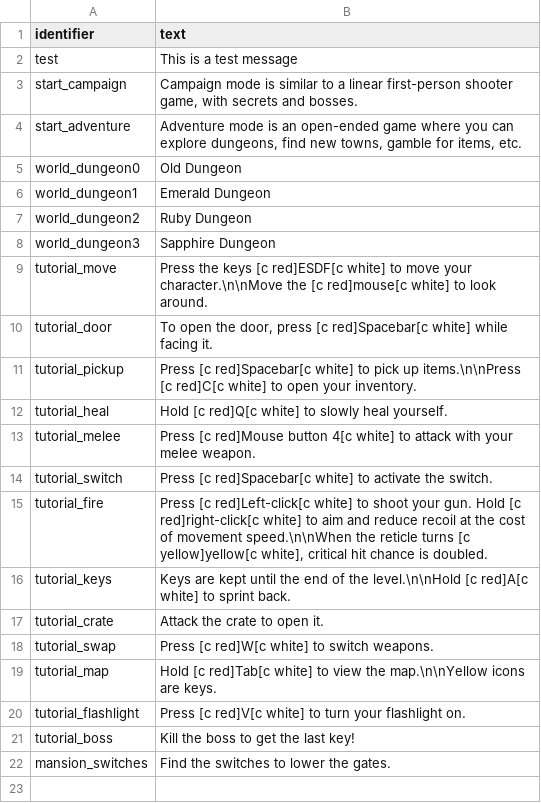
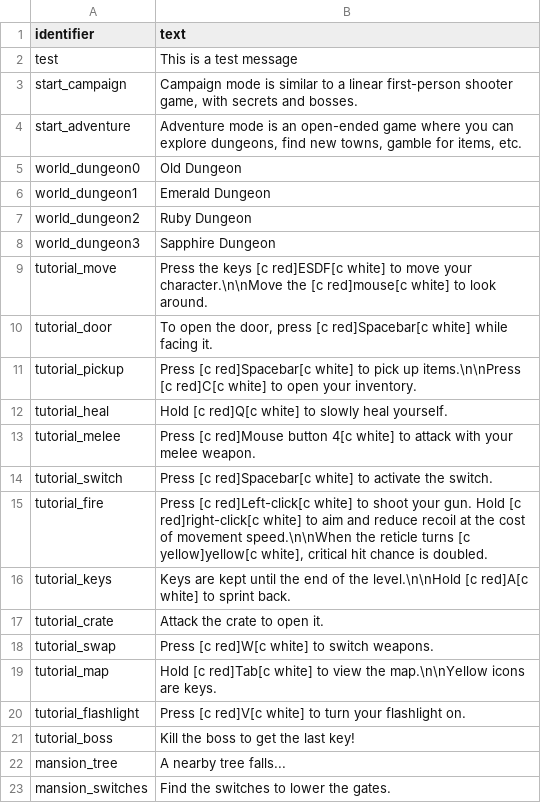
Before and after one commit to ololoken/emptyclip, a TSV file: working/tables/strings.tsv, drawn as a sheet.

```diff
--- a/working/tables/strings.tsv
+++ b/working/tables/strings.tsv
@@ -21,2 +21,3 @@ tutorial_flashlight	Press [c red]V[c white] to turn your flashlight on.
 tutorial_boss	Kill the boss to get the last key!
+mansion_tree	A nearby tree falls...
 mansion_switches	Find the switches to lower the gates.
```
Also changed, not shown: working/tables/sounds.tsv, 27 other files.
